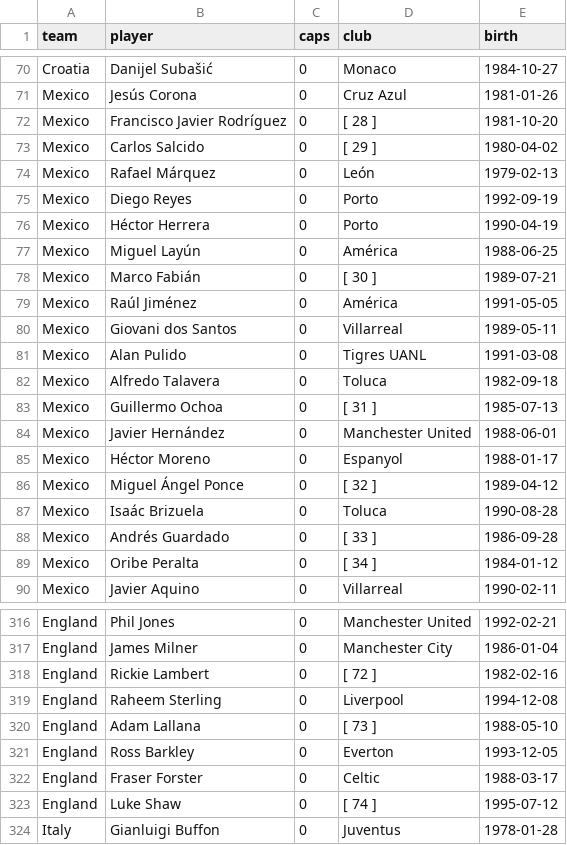
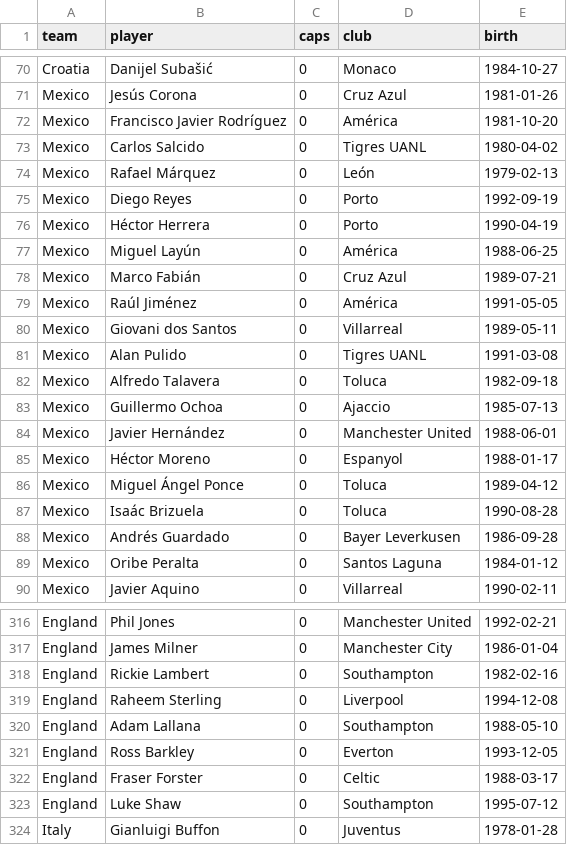
Before and after one commit to Mowy2001/wc26, a CSV file: data/external/squads_wc2014.csv, drawn as a sheet; only a part is shown, gaps mark what is left out; the diff covers the shown part only.

```diff
--- a/data/external/squads_wc2014.csv
+++ b/data/external/squads_wc2014.csv
@@ -71,4 +71,4 @@ Croatia,Danijel Subašić,0,Monaco,1984-10-27
 Mexico,Jesús Corona,0,Cruz Azul,1981-01-26
-Mexico,Francisco Javier Rodríguez,0,[ 28 ],1981-10-20
-Mexico,Carlos Salcido,0,[ 29 ],1980-04-02
+Mexico,Francisco Javier Rodríguez,0,América,1981-10-20
+Mexico,Carlos Salcido,0,Tigres UANL,1980-04-02
 Mexico,Rafael Márquez,0,León,1979-02-13
@@ -77,3 +77,3 @@ Mexico,Héctor Herrera,0,Porto,1990-04-19
 Mexico,Miguel Layún,0,América,1988-06-25
-Mexico,Marco Fabián,0,[ 30 ],1989-07-21
+Mexico,Marco Fabián,0,Cruz Azul,1989-07-21
 Mexico,Raúl Jiménez,0,América,1991-05-05
@@ -82,9 +82,9 @@ Mexico,Alan Pulido,0,Tigres UANL,1991-03-08
 Mexico,Alfredo Talavera,0,Toluca,1982-09-18
-Mexico,Guillermo Ochoa,0,[ 31 ],1985-07-13
+Mexico,Guillermo Ochoa,0,Ajaccio,1985-07-13
 Mexico,Javier Hernández,0,Manchester United,1988-06-01
 Mexico,Héctor Moreno,0,Espanyol,1988-01-17
-Mexico,Miguel Ángel Ponce,0,[ 32 ],1989-04-12
+Mexico,Miguel Ángel Ponce,0,Toluca,1989-04-12
 Mexico,Isaác Brizuela,0,Toluca,1990-08-28
-Mexico,Andrés Guardado,0,[ 33 ],1986-09-28
-Mexico,Oribe Peralta,0,[ 34 ],1984-01-12
+Mexico,Andrés Guardado,0,Bayer Leverkusen,1986-09-28
+Mexico,Oribe Peralta,0,Santos Laguna,1984-01-12
 Mexico,Javier Aquino,0,Villarreal,1990-02-11
@@ -317,8 +317,8 @@ England,Phil Jones,0,Manchester United,1992-02-21
 England,James Milner,0,Manchester City,1986-01-04
-England,Rickie Lambert,0,[ 72 ],1982-02-16
+England,Rickie Lambert,0,Southampton,1982-02-16
 England,Raheem Sterling,0,Liverpool,1994-12-08
-England,Adam Lallana,0,[ 73 ],1988-05-10
+England,Adam Lallana,0,Southampton,1988-05-10
 England,Ross Barkley,0,Everton,1993-12-05
 England,Fraser Forster,0,Celtic,1988-03-17
-England,Luke Shaw,0,[ 74 ],1995-07-12
+England,Luke Shaw,0,Southampton,1995-07-12
 Italy,Gianluigi Buffon,0,Juventus,1978-01-28
```
Also changed, not shown: 81 edited cells elsewhere in this file, data/external/squads_euro2024.csv, outputs/golden_boot.csv, 6 other files.
